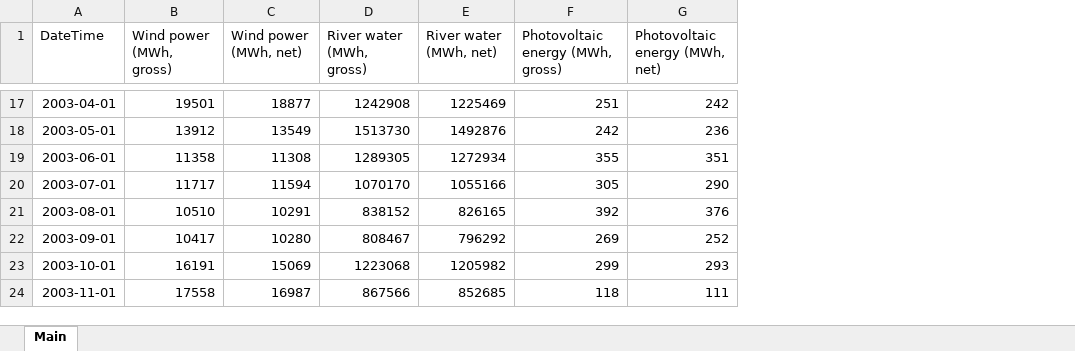
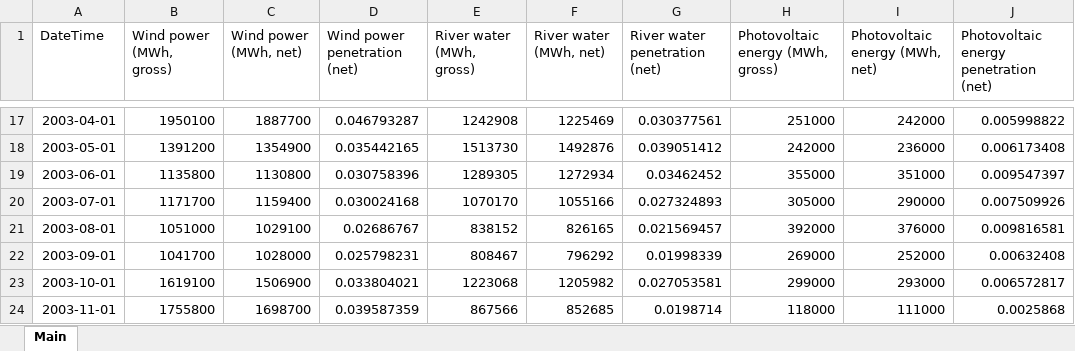
Before and after one commit to anjohann/riskpremium, an Excel workbook: datasets/Genesis_post_processed.xlsx, sheet Main, drawn as a sheet; only a part is shown, gaps mark what is left out; values as stored, in another font and other column widths than the file's, no borders; addresses are those after the commit; the diff covers the shown part only; the diff names each change by its address in the sheet, - before the commit and + after, or states it on an @@ line.

```diff
--- a/datasets/Genesis_post_processed.xlsx (sheet Main)
+++ b/datasets/Genesis_post_processed.xlsx (sheet Main)
+column D (Wind power penetration (net)), rows 17-24: 0.046793287 | 0.035442165 | 0.030758396 | 0.030024168 | 0.02686767 | 0.025798231 | 0.033804021 | 0.039587359
+column G (River water penetration (net)), rows 17-24: 0.030377561 | 0.039051412 | 0.03462452 | 0.027324893 | 0.021569457 | 0.01998339 | 0.027053581 | 0.0198714
+column J, row 1: Photovoltaic energy penetration (net); rows 17-24: 0.005998822 | 0.006173408 | 0.009547397 | 0.007509926 | 0.009816581 | 0.00632408 | 0.006572817 | 0.0025868
-B17 (Wind power (MWh, gross)): 19501
+B17 (Wind power (MWh, gross)): 1950100
-C17 (Wind power (MWh, net)): 18877
+C17 (Wind power (MWh, net)): 1887700
-H17 (Photovoltaic energy (MWh, gross)): 251
+H17 (Photovoltaic energy (MWh, gross)): 251000
-I17 (Photovoltaic energy (MWh, net)): 242
+I17 (Photovoltaic energy (MWh, net)): 242000
-B18 (Wind power (MWh, gross)): 13912
+B18 (Wind power (MWh, gross)): 1391200
-C18 (Wind power (MWh, net)): 13549
+C18 (Wind power (MWh, net)): 1354900
-H18 (Photovoltaic energy (MWh, gross)): 242
+H18 (Photovoltaic energy (MWh, gross)): 242000
-I18 (Photovoltaic energy (MWh, net)): 236
+I18 (Photovoltaic energy (MWh, net)): 236000
-B19 (Wind power (MWh, gross)): 11358
+B19 (Wind power (MWh, gross)): 1135800
-C19 (Wind power (MWh, net)): 11308
+C19 (Wind power (MWh, net)): 1130800
-H19 (Photovoltaic energy (MWh, gross)): 355
+H19 (Photovoltaic energy (MWh, gross)): 355000
-I19 (Photovoltaic energy (MWh, net)): 351
+I19 (Photovoltaic energy (MWh, net)): 351000
-B20 (Wind power (MWh, gross)): 11717
+B20 (Wind power (MWh, gross)): 1171700
-C20 (Wind power (MWh, net)): 11594
+C20 (Wind power (MWh, net)): 1159400
-H20 (Photovoltaic energy (MWh, gross)): 305
+H20 (Photovoltaic energy (MWh, gross)): 305000
-I20 (Photovoltaic energy (MWh, net)): 290
+I20 (Photovoltaic energy (MWh, net)): 290000
-B21 (Wind power (MWh, gross)): 10510
+B21 (Wind power (MWh, gross)): 1051000
-C21 (Wind power (MWh, net)): 10291
+C21 (Wind power (MWh, net)): 1029100
-H21 (Photovoltaic energy (MWh, gross)): 392
+H21 (Photovoltaic energy (MWh, gross)): 392000
-I21 (Photovoltaic energy (MWh, net)): 376
+I21 (Photovoltaic energy (MWh, net)): 376000
-B22 (Wind power (MWh, gross)): 10417
+B22 (Wind power (MWh, gross)): 1041700
-C22 (Wind power (MWh, net)): 10280
+C22 (Wind power (MWh, net)): 1028000
-H22 (Photovoltaic energy (MWh, gross)): 269
+H22 (Photovoltaic energy (MWh, gross)): 269000
-I22 (Photovoltaic energy (MWh, net)): 252
+I22 (Photovoltaic energy (MWh, net)): 252000
-B23 (Wind power (MWh, gross)): 16191
+B23 (Wind power (MWh, gross)): 1619100
-C23 (Wind power (MWh, net)): 15069
+C23 (Wind power (MWh, net)): 1506900
-H23 (Photovoltaic energy (MWh, gross)): 299
+H23 (Photovoltaic energy (MWh, gross)): 299000
-I23 (Photovoltaic energy (MWh, net)): 293
+I23 (Photovoltaic energy (MWh, net)): 293000
-B24 (Wind power (MWh, gross)): 17558
+B24 (Wind power (MWh, gross)): 1755800
-C24 (Wind power (MWh, net)): 16987
+C24 (Wind power (MWh, net)): 1698700
-H24 (Photovoltaic energy (MWh, gross)): 118
+H24 (Photovoltaic energy (MWh, gross)): 118000
-I24 (Photovoltaic energy (MWh, net)): 111
+I24 (Photovoltaic energy (MWh, net)): 111000
```
Also changed, not shown: 400 edited cells elsewhere in this sheet.
